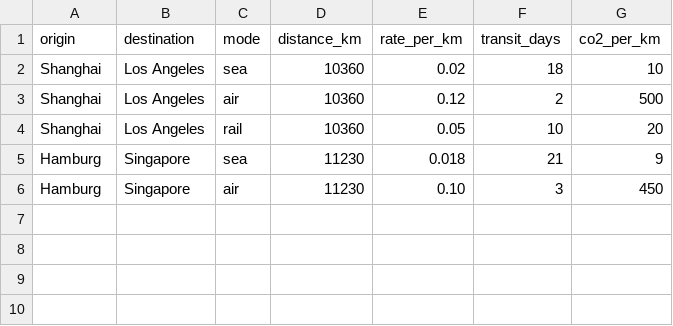
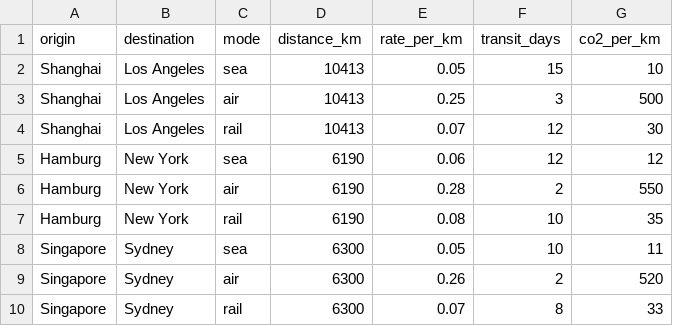
Before and after one commit to mtphungg/freight-cost-optimizer, a CSV file: data/freight_rates.csv, drawn as a sheet.

```diff
--- a/data/freight_rates.csv
+++ b/data/freight_rates.csv
@@ -1,6 +1,10 @@
 origin,destination,mode,distance_km,rate_per_km,transit_days,co2_per_km
-Shanghai,Los Angeles,sea,10360,0.02,18,10
-Shanghai,Los Angeles,air,10360,0.12,2,500
-Shanghai,Los Angeles,rail,10360,0.05,10,20
-Hamburg,Singapore,sea,11230,0.018,21,9
-Hamburg,Singapore,air,11230,0.10,3,450
+Shanghai,Los Angeles,sea,10413,0.05,15,10
+Shanghai,Los Angeles,air,10413,0.25,3,500
+Shanghai,Los Angeles,rail,10413,0.07,12,30
+Hamburg,New York,sea,6190,0.06,12,12
+Hamburg,New York,air,6190,0.28,2,550
+Hamburg,New York,rail,6190,0.08,10,35
+Singapore,Sydney,sea,6300,0.05,10,11
+Singapore,Sydney,air,6300,0.26,2,520
+Singapore,Sydney,rail,6300,0.07,8,33
```
Also changed, not shown: 3 other files.
